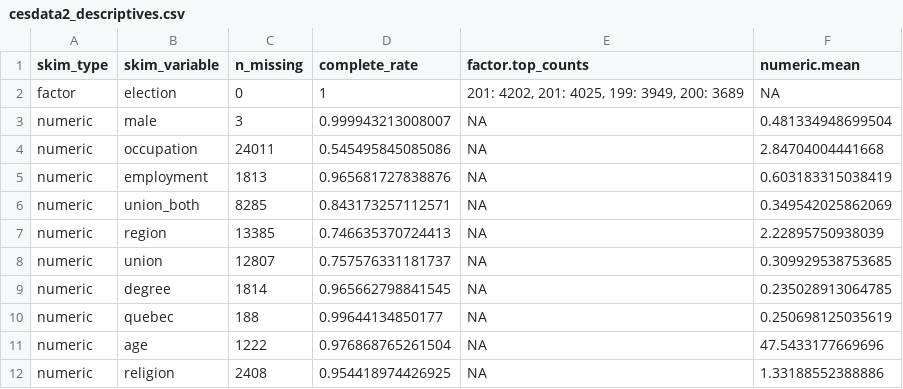
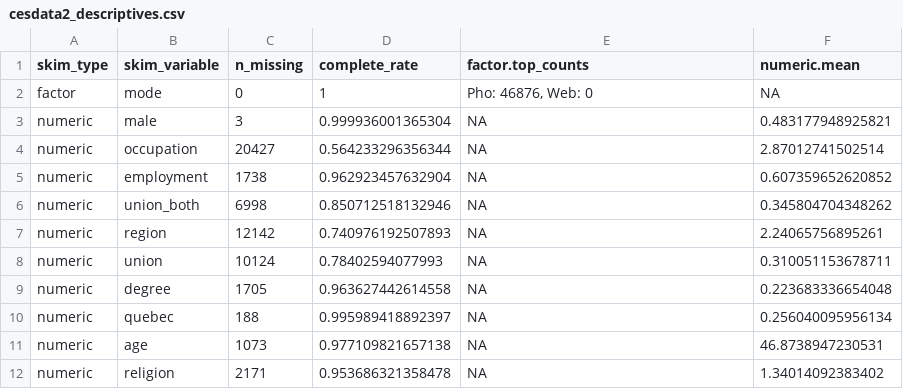
Before and after one commit to sjkiss/CES_Analysis, a CSV file: Results/cesdata2_descriptives.csv, drawn as a sheet; only a part is shown; the diff covers the shown part only.

```diff
--- a/Results/cesdata2_descriptives.csv
+++ b/Results/cesdata2_descriptives.csv
@@ -1,12 +1,12 @@
 "skim_type","skim_variable","n_missing","complete_rate","factor.top_counts","numeric.mean"
-"factor","election",0,1,"201: 4202, 201: 4025, 199: 3949, 200: 3689",NA
-"numeric","male",3,0.999943213008007,NA,0.481334948699504
-"numeric","occupation",24011,0.545495845085086,NA,2.84704004441668
-"numeric","employment",1813,0.965681727838876,NA,0.603183315038419
-"numeric","union_both",8285,0.843173257112571,NA,0.349542025862069
-"numeric","region",13385,0.746635370724413,NA,2.22895750938039
-"numeric","union",12807,0.757576331181737,NA,0.309929538753685
-"numeric","degree",1814,0.965662798841545,NA,0.235028913064785
-"numeric","quebec",188,0.99644134850177,NA,0.250698125035619
-"numeric","age",1222,0.976868765261504,NA,47.5433177669696
-"numeric","religion",2408,0.954418974426925,NA,1.33188552388886
+"factor","mode",0,1,"Pho: 46876, Web: 0",NA
+"numeric","male",3,0.999936001365304,NA,0.483177948925821
+"numeric","occupation",20427,0.564233296356344,NA,2.87012741502514
+"numeric","employment",1738,0.962923457632904,NA,0.607359652620852
+"numeric","union_both",6998,0.850712518132946,NA,0.345804704348262
+"numeric","region",12142,0.740976192507893,NA,2.24065756895261
+"numeric","union",10124,0.78402594077993,NA,0.310051153678711
+"numeric","degree",1705,0.963627442614558,NA,0.223683336654048
+"numeric","quebec",188,0.995989418892397,NA,0.256040095956134
+"numeric","age",1073,0.977109821657138,NA,46.8738947230531
+"numeric","religion",2171,0.953686321358478,NA,1.34014092383402
```
Also changed, not shown: 4 added rows, 5 removed rows and 114 edited cells elsewhere in this file, 3 other files.
